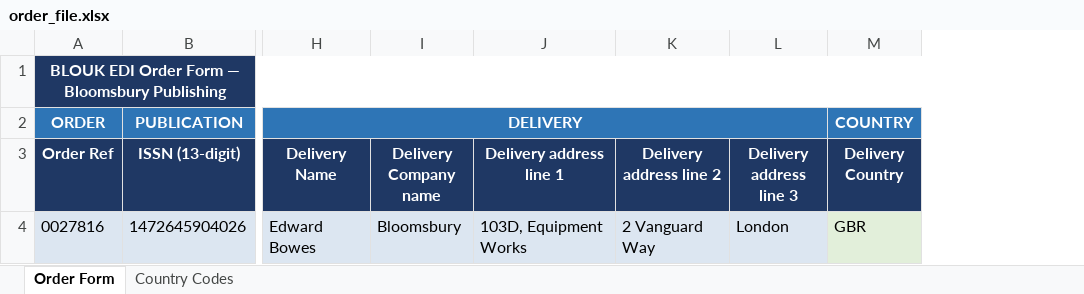
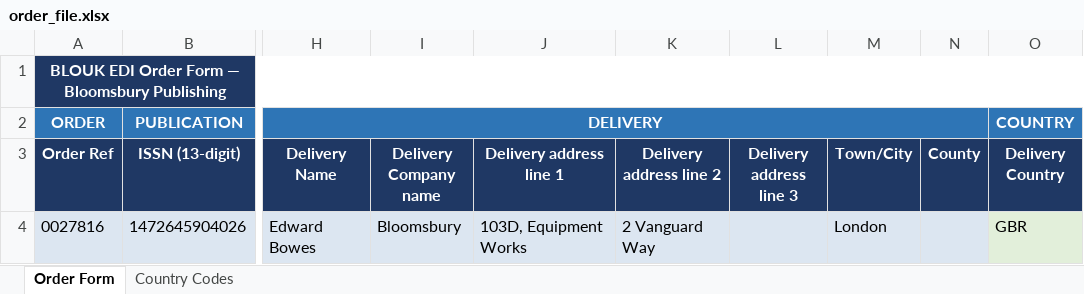
Before and after one commit to tjintranet/bloomsbury-edi-file, an Excel workbook: order_file.xlsx, sheet Order Form, drawn as a sheet; only a part is shown, gaps mark what is left out; values as stored, in another font and other column widths than the file's, no borders; the diff names each change by its address in the sheet, - before the commit and + after, or states it on an @@ line.

```diff
--- a/order_file.xlsx (sheet Order Form)
+++ b/order_file.xlsx (sheet Order Form)
+column M (Town/City), row 4: London
+column N (County), empty
-I2:L2 fill: none
+I2:L2 fill: #2E75B6
-L4 (Delivery address line 3): London
+L4 (Delivery address line 3): (empty)
```
Also changed, not shown: 1 other file.
